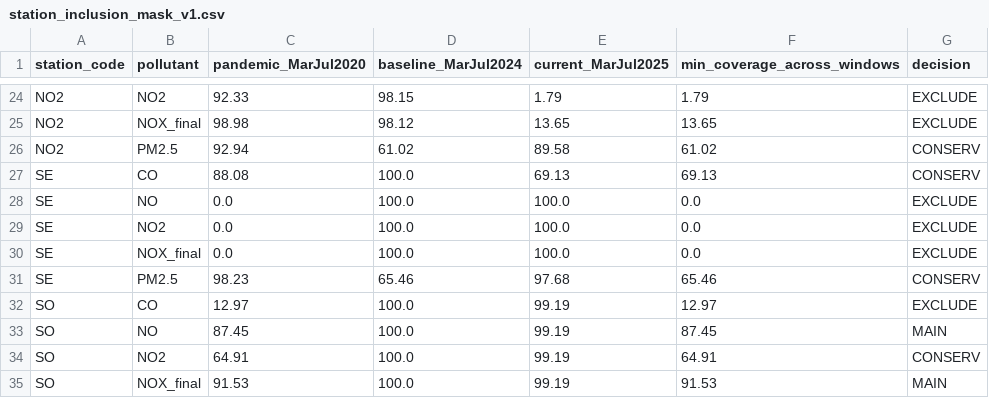
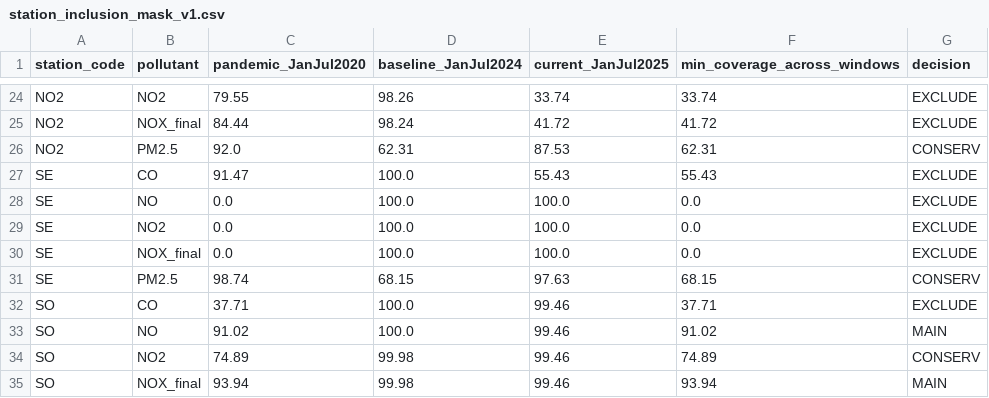
Before and after one commit to Facundo-Barbera/MA2003B-Reto, a CSV file: reports/tables/station_inclusion_mask_v1.csv, drawn as a sheet; only a part is shown, gaps mark what is left out; the diff covers the shown part only; the diff names each change by its address in the sheet, - before the commit and + after, or states it on an @@ line.

```diff
--- a/reports/tables/station_inclusion_mask_v1.csv
+++ b/reports/tables/station_inclusion_mask_v1.csv
-C1: pandemic_MarJul2020
+C1: pandemic_JanJul2020
-D1: baseline_MarJul2024
+D1: baseline_JanJul2024
-E1: current_MarJul2025
+E1: current_JanJul2025
-C24 (pandemic_JanJul2020): 92.33
+C24 (pandemic_JanJul2020): 79.55
-D24 (baseline_JanJul2024): 98.15
+D24 (baseline_JanJul2024): 98.26
-E24 (current_JanJul2025): 1.79
+E24 (current_JanJul2025): 33.74
-F24 (min_coverage_across_windows): 1.79
+F24 (min_coverage_across_windows): 33.74
-C25 (pandemic_JanJul2020): 98.98
+C25 (pandemic_JanJul2020): 84.44
-D25 (baseline_JanJul2024): 98.12
+D25 (baseline_JanJul2024): 98.24
-E25 (current_JanJul2025): 13.65
+E25 (current_JanJul2025): 41.72
-F25 (min_coverage_across_windows): 13.65
+F25 (min_coverage_across_windows): 41.72
-C26 (pandemic_JanJul2020): 92.94
+C26 (pandemic_JanJul2020): 92.0
-D26 (baseline_JanJul2024): 61.02
+D26 (baseline_JanJul2024): 62.31
-E26 (current_JanJul2025): 89.58
+E26 (current_JanJul2025): 87.53
-F26 (min_coverage_across_windows): 61.02
+F26 (min_coverage_across_windows): 62.31
-C27 (pandemic_JanJul2020): 88.08
+C27 (pandemic_JanJul2020): 91.47
-E27 (current_JanJul2025): 69.13
+E27 (current_JanJul2025): 55.43
-F27 (min_coverage_across_windows): 69.13
+F27 (min_coverage_across_windows): 55.43
-G27 (decision): CONSERV
+G27 (decision): EXCLUDE
-C31 (pandemic_JanJul2020): 98.23
+C31 (pandemic_JanJul2020): 98.74
-D31 (baseline_JanJul2024): 65.46
+D31 (baseline_JanJul2024): 68.15
-E31 (current_JanJul2025): 97.68
+E31 (current_JanJul2025): 97.63
-F31 (min_coverage_across_windows): 65.46
+F31 (min_coverage_across_windows): 68.15
-C32 (pandemic_JanJul2020): 12.97
+C32 (pandemic_JanJul2020): 37.71
-E32:E35 (current_JanJul2025): 99.19
+E32:E35 (current_JanJul2025): 99.46
-F32 (min_coverage_across_windows): 12.97
+F32 (min_coverage_across_windows): 37.71
-C33 (pandemic_JanJul2020): 87.45
+C33 (pandemic_JanJul2020): 91.02
-F33 (min_coverage_across_windows): 87.45
+F33 (min_coverage_across_windows): 91.02
-C34 (pandemic_JanJul2020): 64.91
+C34 (pandemic_JanJul2020): 74.89
-D34:D35 (baseline_JanJul2024): 100.0
+D34:D35 (baseline_JanJul2024): 99.98
-F34 (min_coverage_across_windows): 64.91
+F34 (min_coverage_across_windows): 74.89
-C35 (pandemic_JanJul2020): 91.53
+C35 (pandemic_JanJul2020): 93.94
-F35 (min_coverage_across_windows): 91.53
+F35 (min_coverage_across_windows): 93.94
```
Also changed, not shown: 70 edited cells elsewhere in this file, reports/tables/MAIN_quality_PANEL_coverage_by_window.csv, reports/tables/MAIN_quality_REAL_coverage_by_window.csv, 12 other files.
